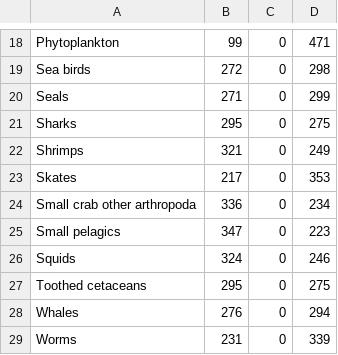
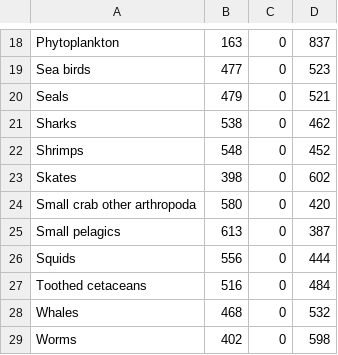
Before and after one commit to NOAA-EDAB/RpathQNM, a CSV file: WSS28model/data neutrals/WSS28results_neu6Phytoplankton_up.csv, drawn as a sheet; only a part is shown, gaps mark what is left out; the diff covers the shown part only.

```diff
--- a/WSS28model/data neutrals/WSS28results_neu6Phytoplankton_up.csv
+++ b/WSS28model/data neutrals/WSS28results_neu6Phytoplankton_up.csv
@@ -18,12 +18,12 @@
-"Phytoplankton",99,0,471
-"Sea birds",272,0,298
-"Seals",271,0,299
-"Sharks",295,0,275
-"Shrimps",321,0,249
-"Skates",217,0,353
-"Small crab other arthropoda",336,0,234
-"Small pelagics",347,0,223
-"Squids",324,0,246
-"Toothed cetaceans",295,0,275
-"Whales",276,0,294
-"Worms",231,0,339
+"Phytoplankton",163,0,837
+"Sea birds",477,0,523
+"Seals",479,0,521
+"Sharks",538,0,462
+"Shrimps",548,0,452
+"Skates",398,0,602
+"Small crab other arthropoda",580,0,420
+"Small pelagics",613,0,387
+"Squids",556,0,444
+"Toothed cetaceans",516,0,484
+"Whales",468,0,532
+"Worms",402,0,598
```
Also changed, not shown: 32 edited cells elsewhere in this file, 4 other files.
